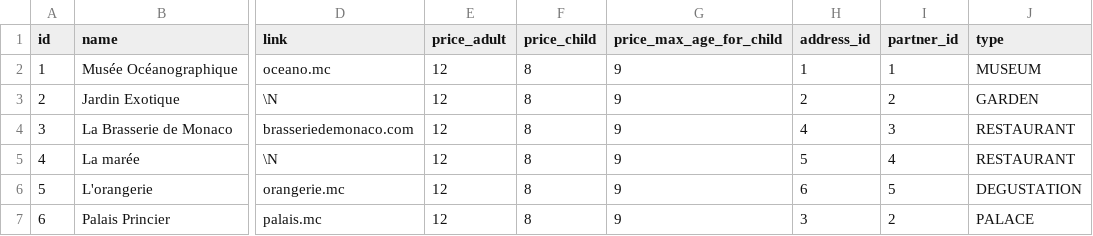
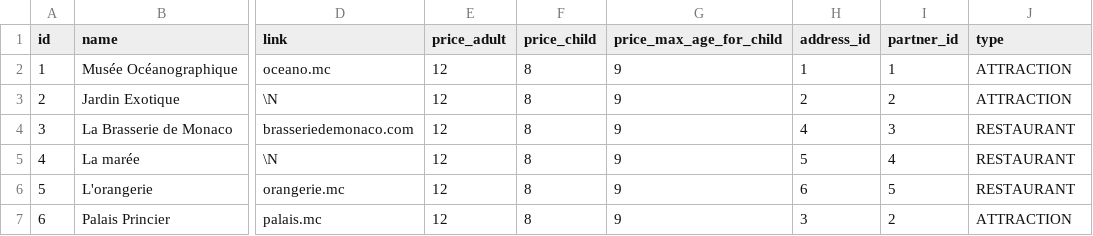
Before and after one commit to f-huang/passberry, a CSV file: populate_attraction.csv, drawn as a sheet; only a part is shown, gaps mark what is left out; the diff names each change by its address in the sheet, - before the commit and + after, or states it on an @@ line.

Commit message:
Add a Scalable for product's type -> enum ProductType

```diff
--- a/populate_attraction.csv
+++ b/populate_attraction.csv
-J2 (type): MUSEUM
+J2 (type): ATTRACTION
-J3 (type): GARDEN
+J3 (type): ATTRACTION
-J6 (type): DEGUSTATION
+J6 (type): RESTAURANT
-J7 (type): PALACE
+J7 (type): ATTRACTION
```
Also changed, not shown: 1 other file.
